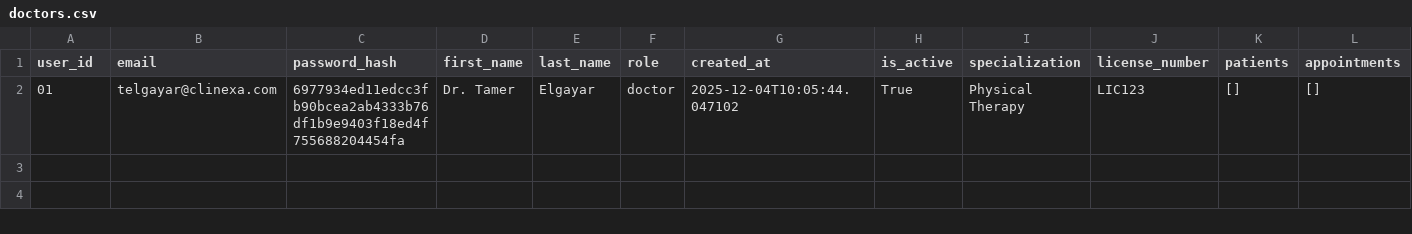
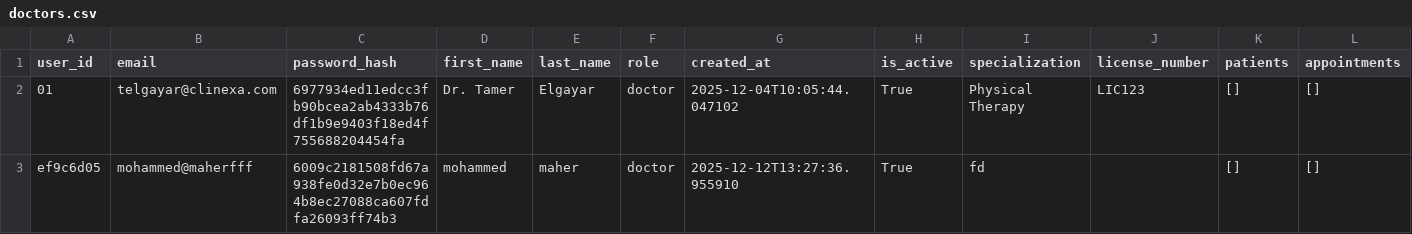
Before and after one commit to Abugabal-117/Clinexa, a CSV file: src/data/doctors.csv, drawn as a sheet.

Commit message:
doctor frontend

```diff
--- a/src/data/doctors.csv
+++ b/src/data/doctors.csv
@@ -2 +2,2 @@ user_id,email,password_hash,first_name,last_name,role,created_at,is_active,speci
 01,telgayar@clinexa.com,6977934ed11edcc3fb90bcea2ab4333b76df1b9e9403f18ed4f755688204454fa,Dr. Tamer,Elgayar,doctor,2025-12-04T10:05:44.047102,True,Physical Therapy,LIC123,[],[]
+ef9c6d05,mohammed@maherfff,6009c2181508fd67a938fe0d32e7b0ec964b8ec27088ca607fdfa26093ff74b3,mohammed ,maher,doctor,2025-12-12T13:27:36.955910,True,fd,,[],[]
```
Also changed, not shown: src/data/appointments.csv, 11 other files.
